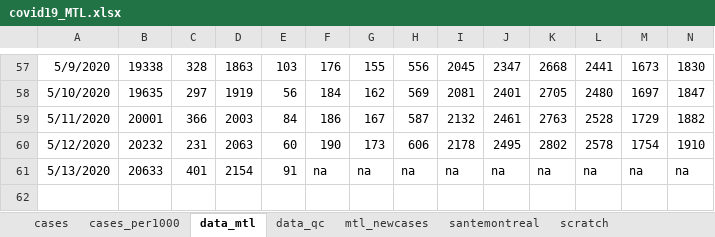
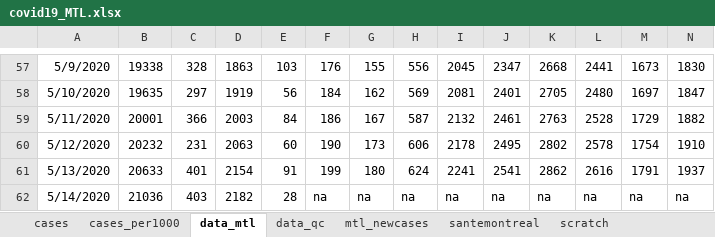
Before and after one commit to jeremymoreau/covid19mtl, an Excel workbook: app/data/covid19_MTL.xlsx, sheet data_mtl, drawn as a sheet; only a part is shown, gaps mark what is left out; values as stored, in another font and other column widths than the file's, no borders; addresses are those after the commit; rows hold the shown columns only; the diff names each change by its address in the sheet, - before the commit and + after, or states it on an @@ line.

Commit message:
Update data (2020-05-15)
INSPQ data only for 2020-05-14, updated Montreal data for 2020-05-13.

```diff
--- a/app/data/covid19_MTL.xlsx (sheet data_mtl)
+++ b/app/data/covid19_MTL.xlsx (sheet data_mtl)
+row 61: 5/13/2020 | 20633 | 401 | 2154 | 91 | 199 | 180 | 624 | 2241 | 2541 | 2862 | 2616 | 1791 | 1937
-A62: 5/13/2020
+A62: 5/14/2020
-B62: 20633
+B62: 21036
-C62: 401
+C62: 403
-D62: 2154
+D62: 2182
-E62: 91
+E62: 28
```
Also changed, not shown: sheet scratch, sheet santemontreal, sheet data_qc, sheet cases, sheet cases_per1000, 6 other files.
